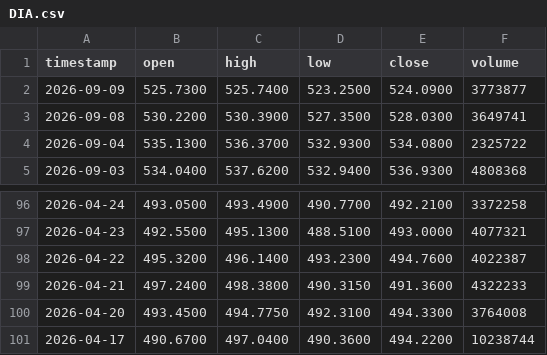
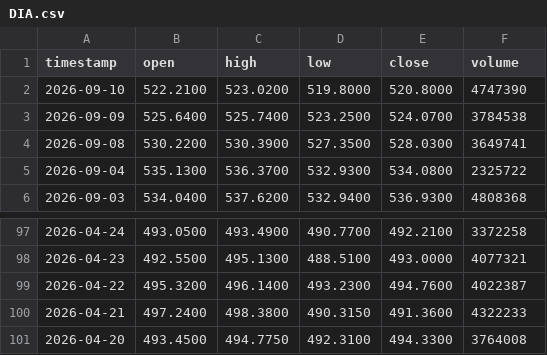
Before and after one commit to johnamcminn-hub/market-data-public, a CSV file: data/DIA.csv, drawn as a sheet; only a part is shown, gaps mark what is left out.

```diff
--- a/data/DIA.csv
+++ b/data/DIA.csv
@@ -1,3 +1,4 @@
 timestamp,open,high,low,close,volume
-2026-09-09,525.7300,525.7400,523.2500,524.0900,3773877
+2026-09-10,522.2100,523.0200,519.8000,520.8000,4747390
+2026-09-09,525.6400,525.7400,523.2500,524.0700,3784538
 2026-09-08,530.2200,530.3900,527.3500,528.0300,3649741
@@ -100,2 +101 @@ timestamp,open,high,low,close,volume
 2026-04-20,493.4500,494.7750,492.3100,494.3300,3764008
-2026-04-17,490.6700,497.0400,490.3600,494.2200,10238744
```
Also changed, not shown: data/EEM.csv, data/GLD.csv, 18 other files.
